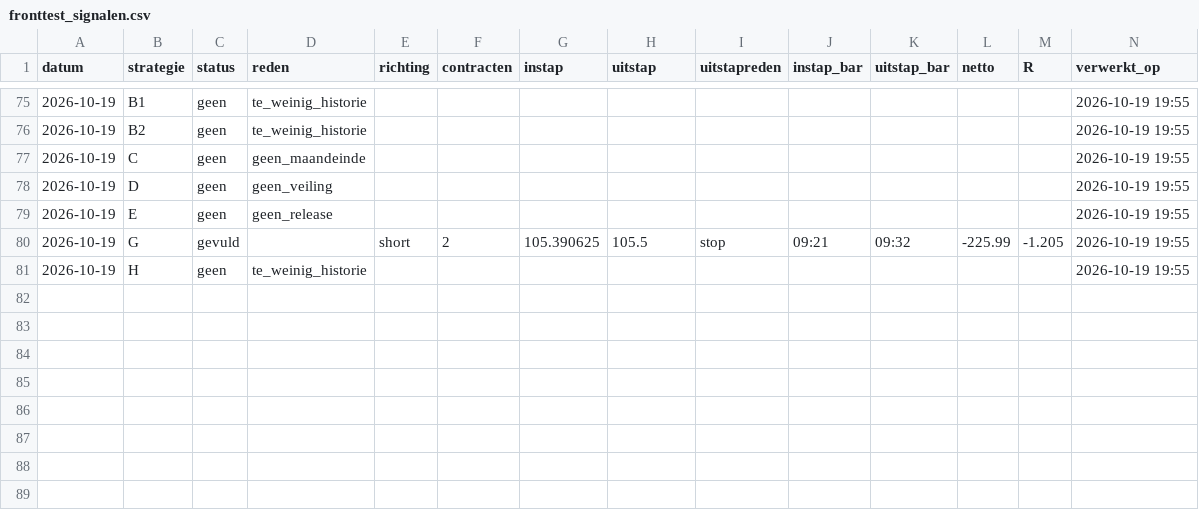
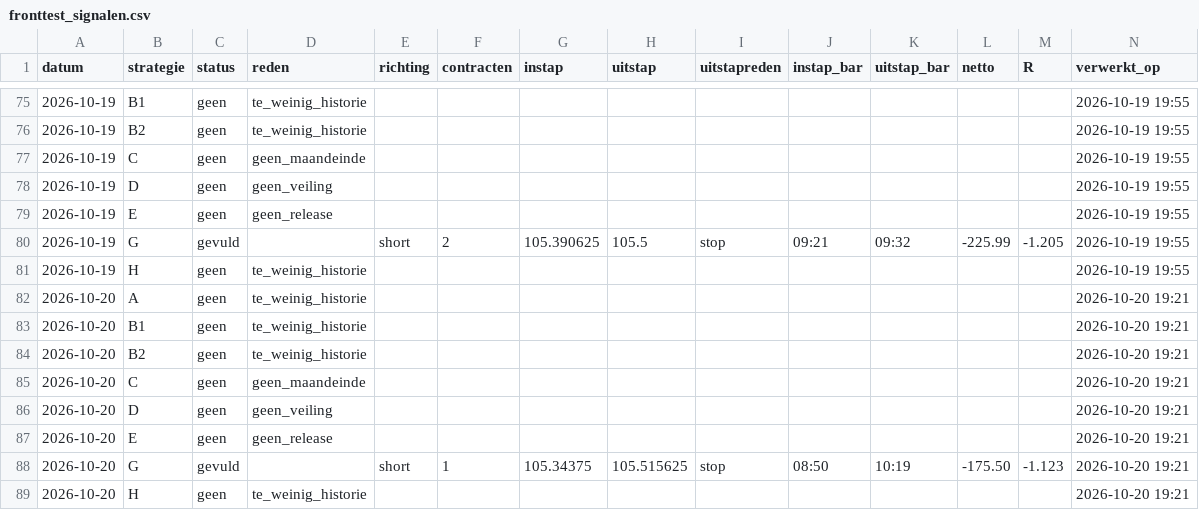
Before and after one commit to mylanreijnen2003-bot/TBotai, a CSV file: futures/zn_paper/logs/fronttest_signalen.csv, drawn as a sheet; only a part is shown, gaps mark what is left out.

Commit message:
zn fronttest 2026-10-20

```diff
--- a/futures/zn_paper/logs/fronttest_signalen.csv
+++ b/futures/zn_paper/logs/fronttest_signalen.csv
@@ -81 +81,9 @@ datum,strategie,status,reden,richting,contracten,instap,uitstap,uitstapreden,ins
 2026-10-19,H,geen,te_weinig_historie,,,,,,,,,,2026-10-19 19:55
+2026-10-20,A,geen,te_weinig_historie,,,,,,,,,,2026-10-20 19:21
+2026-10-20,B1,geen,te_weinig_historie,,,,,,,,,,2026-10-20 19:21
+2026-10-20,B2,geen,te_weinig_historie,,,,,,,,,,2026-10-20 19:21
+2026-10-20,C,geen,geen_maandeinde,,,,,,,,,,2026-10-20 19:21
+2026-10-20,D,geen,geen_veiling,,,,,,,,,,2026-10-20 19:21
+2026-10-20,E,geen,geen_release,,,,,,,,,,2026-10-20 19:21
+2026-10-20,G,gevuld,,short,1,105.34375,105.515625,stop,08:50,10:19,-175.50,-1.123,2026-10-20 19:21
+2026-10-20,H,geen,te_weinig_historie,,,,,,,,,,2026-10-20 19:21
```
Also changed, not shown: futures/zn_paper/journal_bot.csv, 5 other files.
